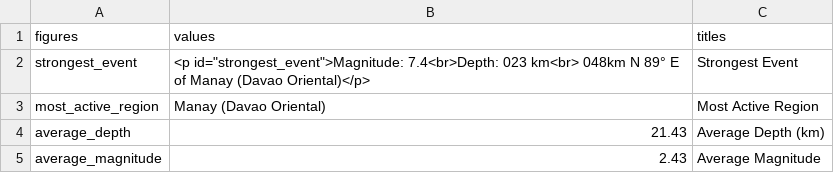
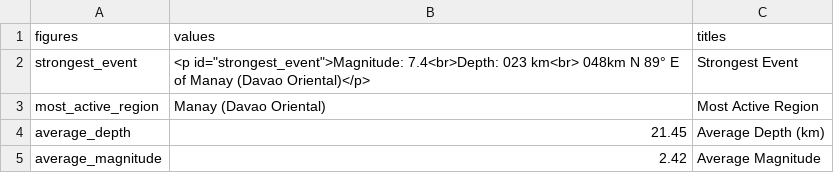
Before and after one commit to chamthesleeptalker/earthquake-tracker, a CSV file: earthquake_summary_stats.csv, drawn as a sheet.

```diff
--- a/earthquake_summary_stats.csv
+++ b/earthquake_summary_stats.csv
@@ -3,3 +3,3 @@ strongest_event,"<p id=""strongest_event"">Magnitude: 7.4<br>Depth: 023 km<br> 0
 most_active_region,Manay (Davao Oriental),Most Active Region
-average_depth,21.43,Average Depth (km)
-average_magnitude,2.43,Average Magnitude
+average_depth,21.45,Average Depth (km)
+average_magnitude,2.42,Average Magnitude
```
Also changed, not shown: earthquakes.csv, earthquakes_past_24_hours.csv, 5 other files.
